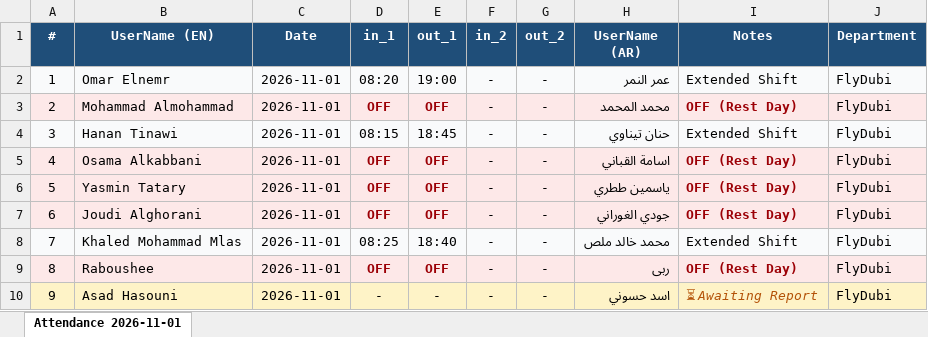
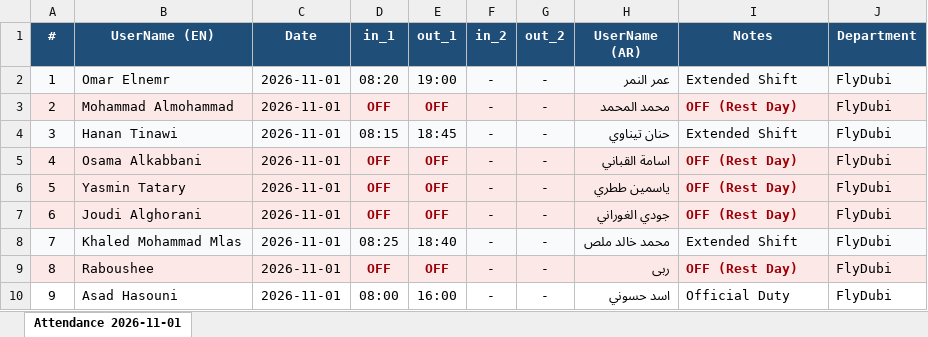
Before and after one commit to xionforbusiness-glitch/aethelgard-vault, an Excel workbook: Attendance_2026_11_01.xlsx, sheet Attendance 2026-11-01, drawn as a sheet; values as stored, in another font and other column widths than the file's, no borders; the diff names each change by its address in the sheet, - before the commit and + after, or states it on an @@ line.

```diff
--- a/Attendance_2026_11_01.xlsx (sheet Attendance 2026-11-01)
+++ b/Attendance_2026_11_01.xlsx (sheet Attendance 2026-11-01)
-A10:J10 fill: #FEF3C7
+A10:J10 fill: none
-D10 (in_1): -
+D10 (in_1): 08:00
-E10 (out_1): -
+E10 (out_1): 16:00
-I10 (Notes): ⏳ Awaiting Report
+I10 (Notes): Official Duty
@@ I10 italic: on → off, text colour: #B45309 → black @@
```
Also changed, not shown: 1 other file.
